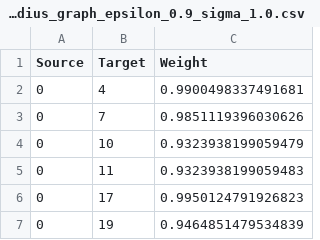
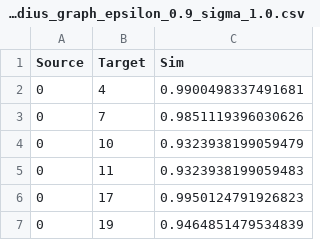
Before and after one commit to SLI0124/metody-analyzy-siti-i, a CSV file: results/task5_e_radius_graph_epsilon_0.9_sigma_1.0.csv, drawn as a sheet; only a part is shown.

Commit message:
refactor(task5): replaced weight with similarity in csv headers

```diff
--- a/results/task5_e_radius_graph_epsilon_0.9_sigma_1.0.csv
+++ b/results/task5_e_radius_graph_epsilon_0.9_sigma_1.0.csv
@@ -1,2 +1,2 @@
-Source,Target,Weight
+Source,Target,Sim
 0,4,0.9900498337491681
```
